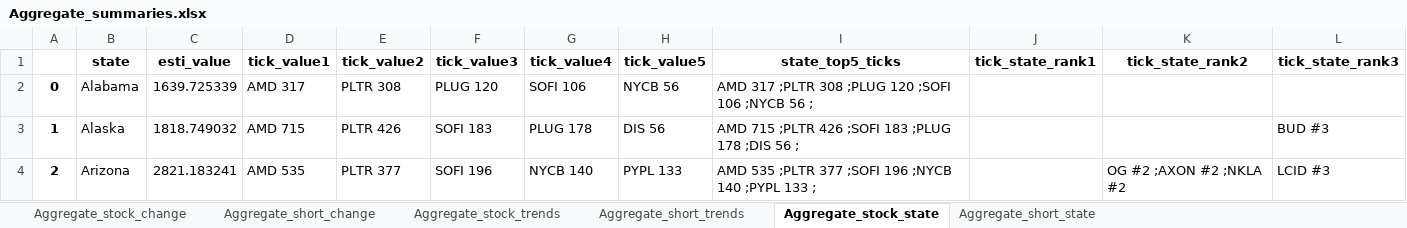
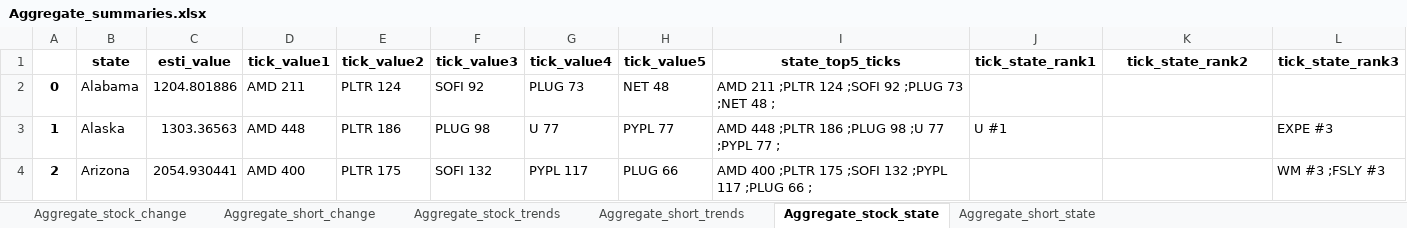
Before and after one commit to datasciencetemple/Trends, an Excel workbook: Aggregate_summaries.xlsx, sheet Aggregate_stock_state, drawn as a sheet; only a part is shown; values as stored, in another font and other column widths than the file's, no borders; the diff covers the shown part only; the diff names each change by its address in the sheet, - before the commit and + after, or states it on an @@ line.

```diff
--- a/Aggregate_summaries.xlsx (sheet Aggregate_stock_state)
+++ b/Aggregate_summaries.xlsx (sheet Aggregate_stock_state)
-C2 (esti_value): 1639.725339
+C2 (esti_value): 1204.801886
-D2 (tick_value1): AMD 317
+D2 (tick_value1): AMD 211
-E2 (tick_value2): PLTR 308
+E2 (tick_value2): PLTR 124
-F2 (tick_value3): PLUG 120
+F2 (tick_value3): SOFI 92
-G2 (tick_value4): SOFI 106
+G2 (tick_value4): PLUG 73
-H2 (tick_value5): NYCB 56
+H2 (tick_value5): NET 48
-I2 (state_top5_ticks): AMD 317 ;PLTR 308 ;PLUG 120 ;SOFI 106 ;NYCB 56 ;
+I2 (state_top5_ticks): AMD 211 ;PLTR 124 ;SOFI 92 ;PLUG 73 ;NET 48 ;
-C3 (esti_value): 1818.749032
+C3 (esti_value): 1303.36563
-D3 (tick_value1): AMD 715
+D3 (tick_value1): AMD 448
-E3 (tick_value2): PLTR 426
+E3 (tick_value2): PLTR 186
-F3 (tick_value3): SOFI 183
+F3 (tick_value3): PLUG 98
-G3 (tick_value4): PLUG 178
+G3 (tick_value4): U 77
-H3 (tick_value5): DIS 56
+H3 (tick_value5): PYPL 77
-I3 (state_top5_ticks): AMD 715 ;PLTR 426 ;SOFI 183 ;PLUG 178 ;DIS 56 ;
+I3 (state_top5_ticks): AMD 448 ;PLTR 186 ;PLUG 98 ;U 77 ;PYPL 77 ;
-J3 (tick_state_rank1): (empty)
+J3 (tick_state_rank1): U #1
-L3 (tick_state_rank3): BUD #3
+L3 (tick_state_rank3): EXPE #3
-C4 (esti_value): 2821.183241
+C4 (esti_value): 2054.930441
-D4 (tick_value1): AMD 535
+D4 (tick_value1): AMD 400
-E4 (tick_value2): PLTR 377
+E4 (tick_value2): PLTR 175
-F4 (tick_value3): SOFI 196
+F4 (tick_value3): SOFI 132
-G4 (tick_value4): NYCB 140
+G4 (tick_value4): PYPL 117
-H4 (tick_value5): PYPL 133
+H4 (tick_value5): PLUG 66
-I4 (state_top5_ticks): AMD 535 ;PLTR 377 ;SOFI 196 ;NYCB 140 ;PYPL 133 ;
+I4 (state_top5_ticks): AMD 400 ;PLTR 175 ;SOFI 132 ;PYPL 117 ;PLUG 66 ;
-K4 (tick_state_rank2): OG #2 ;AXON #2 ;NKLA #2
+K4 (tick_state_rank2): (empty)
-L4 (tick_state_rank3): LCID #3
+L4 (tick_state_rank3): WM #3 ;FSLY #3
```
Also changed, not shown: 424 edited cells elsewhere in this sheet, sheet Aggregate_stock_trends, sheet Aggregate_short_trends, sheet Aggregate_stock_change, sheet Aggregate_short_change, sheet Aggregate_short_state.
